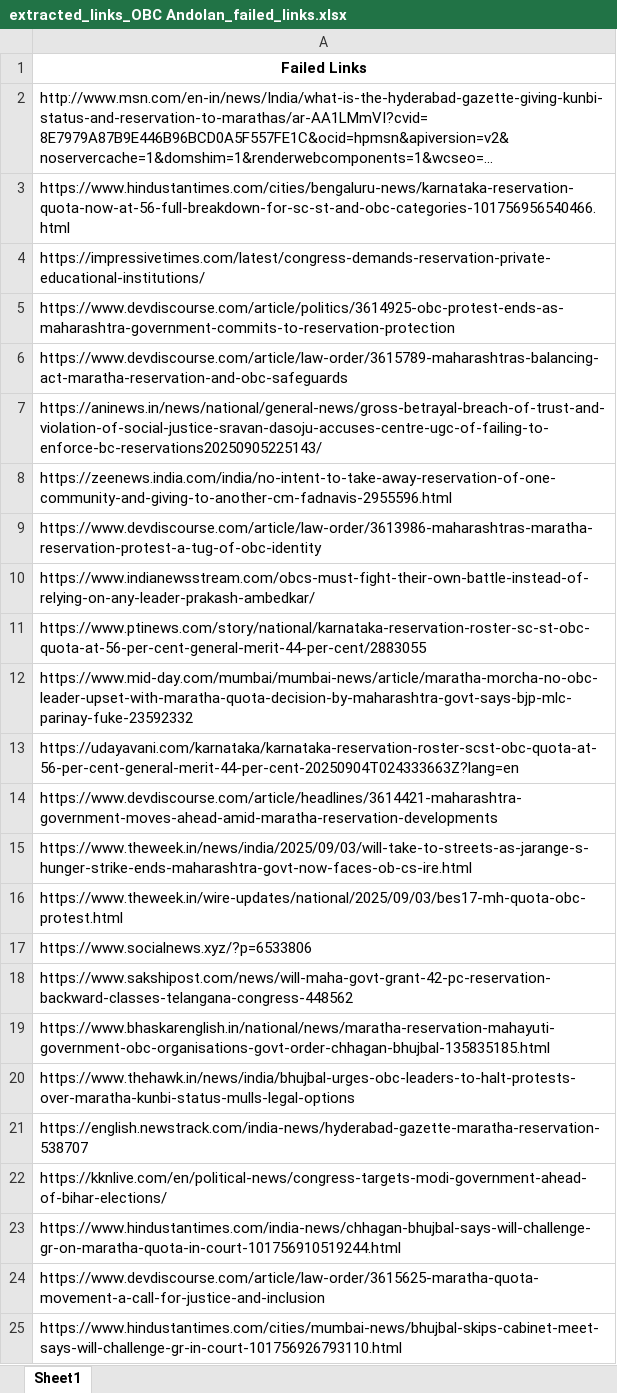
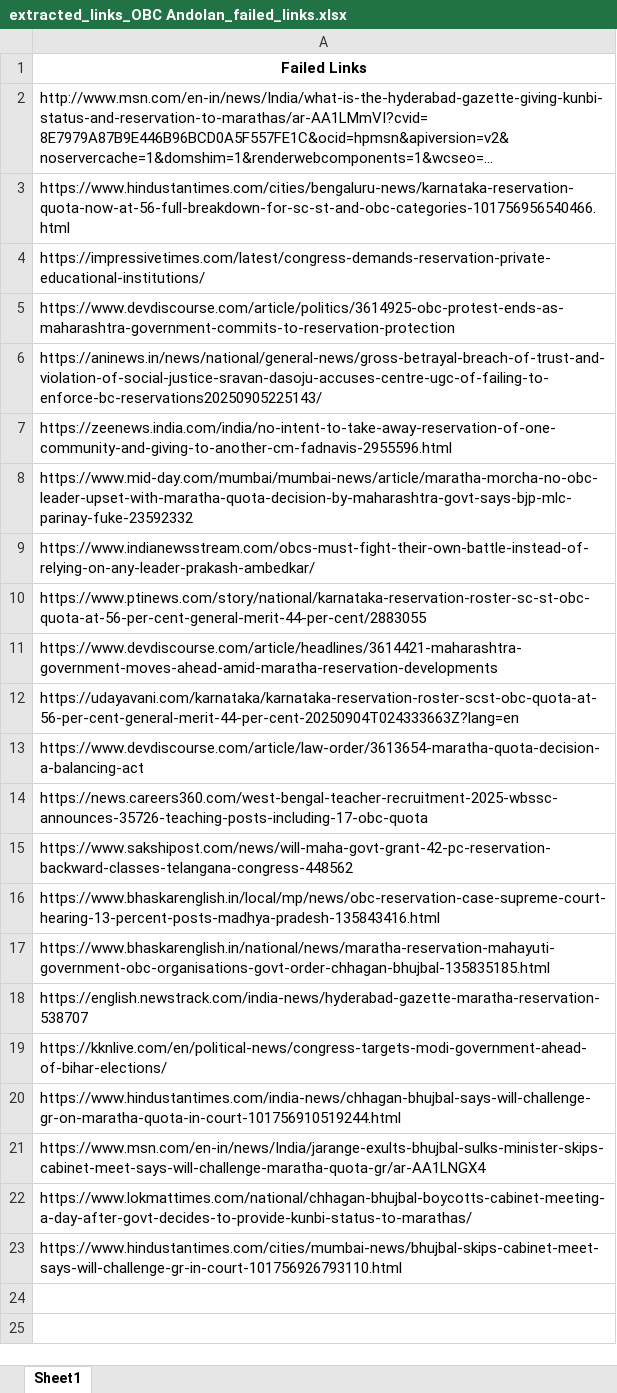
Before and after one commit to TheStrelemaLLP/Media-Monitoring-Pipeline, an Excel workbook: Output/OBC Andolan/extracted_links_OBC Andolan_failed_links.xlsx, sheet Sheet1, drawn as a sheet; long unchanged cells end in …; values as stored, in another font and other column widths than the file's, no borders; removed rows and columns are numbered as before the commit, all else as after; the diff names each change by its address in the sheet, - before the commit and + after, or states it on an @@ line.

```diff
--- a/Output/OBC Andolan/extracted_links_OBC Andolan_failed_links.xlsx (sheet Sheet1)
+++ b/Output/OBC Andolan/extracted_links_OBC Andolan_failed_links.xlsx (sheet Sheet1)
-row 6: https://www.devdiscourse.com/article/law-order/3615789-maharashtras-balancing-act-maratha-reservation-and-obc-safeguards
-A8: https://www.devdiscourse.com/article/law-order/3613986-maharashtras-maratha-reservation-protest-a-tug-of-obc-identity
+A8: https://www.mid-day.com/mumbai/mumbai-news/article/maratha-morcha-no-obc-leader-upset-with-maratha-quota-decision-by-maharashtra-govt-says-bjp-mlc-parinay-fuke-23592332
-row 12: https://www.mid-day.com/mumbai/mumbai-news/article/maratha-morcha-no-obc-leader-upset-with-maratha-quota-decision-by-maharashtra-govt-says-bjp-mlc-parinay-fuke-23592332
+row 11: https://www.devdiscourse.com/article/headlines/3614421-maharashtra-government-moves-ahead-amid-maratha-reservation-developments
-A13: https://www.devdiscourse.com/article/headlines/3614421-maharashtra-government-moves-ahead-amid-maratha-reservation-developments
+A13: https://www.devdiscourse.com/article/law-order/3613654-maratha-quota-decision-a-balancing-act
-A14: https://www.theweek.in/news/india/2025/09/03/will-take-to-streets-as-jarange-s-hunger-strike-ends-maharashtra-govt-now-faces-ob-cs-ire.html
+A14: https://news.careers360.com/west-bengal-teacher-recruitment-2025-wbssc-announces-35726-teaching-posts-including-17-obc-quota
-row 16: https://www.theweek.in/wire-updates/national/2025/09/03/bes17-mh-quota-obc-protest.html
-row 17: https://www.socialnews.xyz/?p=6533806
+row 16: https://www.bhaskarenglish.in/local/mp/news/obc-reservation-case-supreme-court-hearing-13-percent-posts-madhya-pradesh-135843416.html
-row 20: https://www.thehawk.in/news/india/bhujbal-urges-obc-leaders-to-halt-protests-over-maratha-kunbi-status-mulls-legal-options
-A21: https://www.devdiscourse.com/article/law-order/3615625-maratha-quota-movement-a-call-for-justice-and-inclusion
+A21: https://www.msn.com/en-in/news/India/jarange-exults-bhujbal-sulks-minister-skips-cabinet-meet-says-will-challenge-maratha-quota-gr/ar-AA1LNGX4
+row 22: https://www.lokmattimes.com/national/chhagan-bhujbal-boycotts-cabinet-meeting-a-day-after-govt-decides-to-provide-kunbi-status-to-marathas/
```
Also changed, not shown: Output/OBC Andolan/extracted_links.xlsx, Output/Prakash Abitkar/extracted_links.xlsx, 8 other files.
